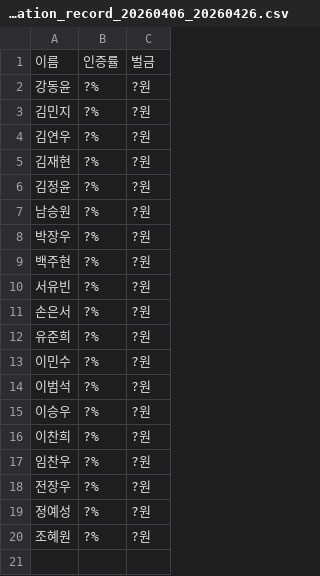
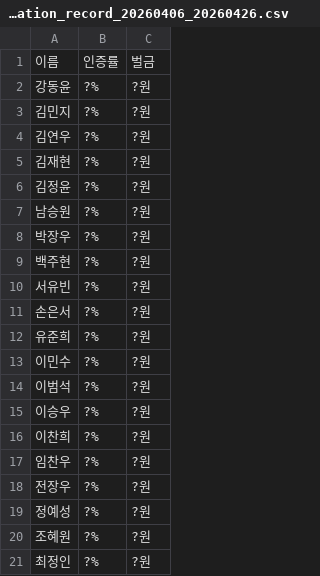
Before and after one commit to chakki-the-potato/Reading-Community, a CSV file: records/2026/04/verification_record_20260406_20260426.csv, drawn as a sheet.

Commit message:
4월 1분기: 최종 멤버

```diff
--- a/records/2026/04/verification_record_20260406_20260426.csv
+++ b/records/2026/04/verification_record_20260406_20260426.csv
@@ -20 +20,2 @@
 조혜원,?%,?원
+최정인,?%,?원
```
